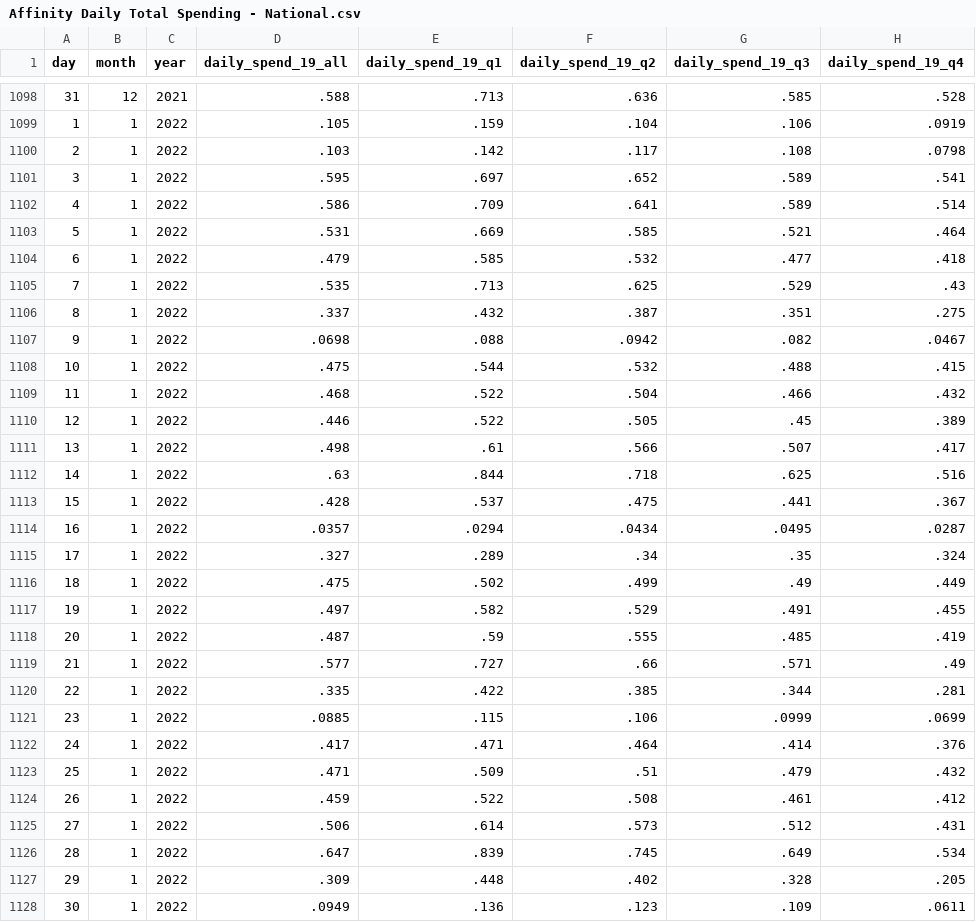
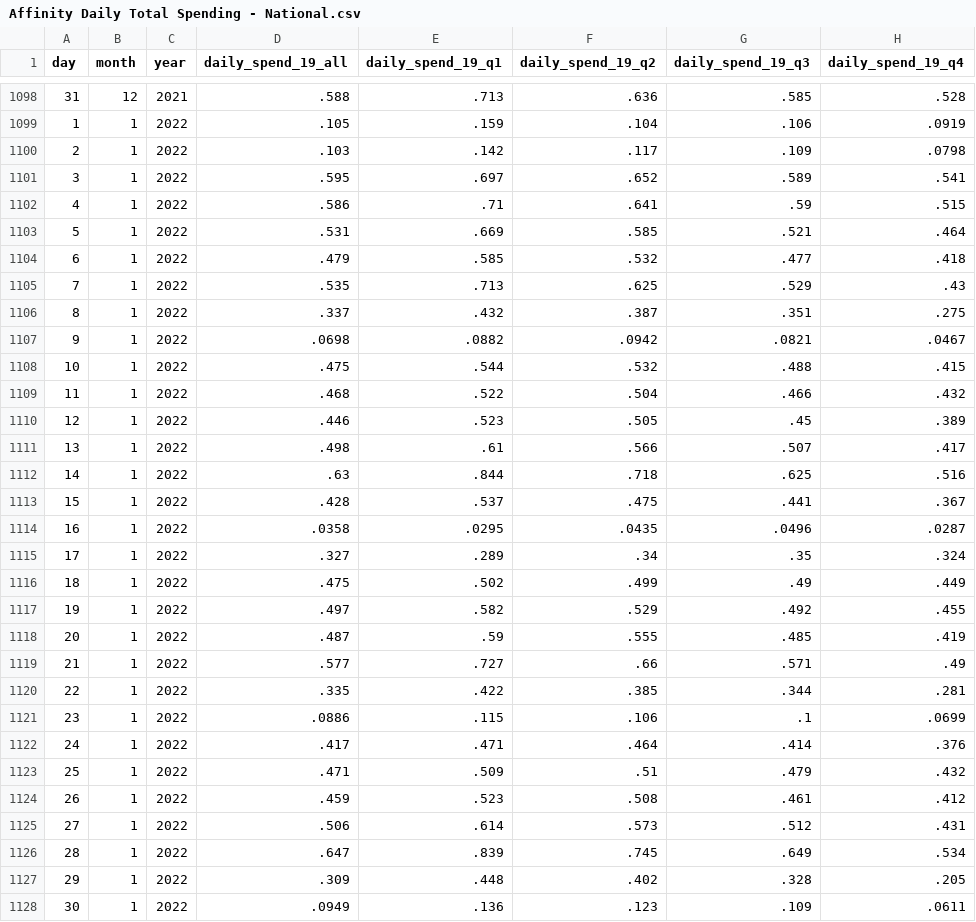
Before and after one commit to OpportunityInsights/EconomicTracker, a CSV file: data/Affinity Daily Total Spending - National.csv, drawn as a sheet; only a part is shown, gaps mark what is left out; the diff covers the shown part only.

```diff
--- a/data/Affinity Daily Total Spending - National.csv
+++ b/data/Affinity Daily Total Spending - National.csv
@@ -1099,5 +1099,5 @@ day,month,year,daily_spend_19_all,daily_spend_19_q1,daily_spend_19_q2,daily_spen
 1,1,2022,.105,.159,.104,.106,.0919
-2,1,2022,.103,.142,.117,.108,.0798
+2,1,2022,.103,.142,.117,.109,.0798
 3,1,2022,.595,.697,.652,.589,.541
-4,1,2022,.586,.709,.641,.589,.514
+4,1,2022,.586,.71,.641,.59,.515
 5,1,2022,.531,.669,.585,.521,.464
@@ -1106,6 +1106,6 @@ day,month,year,daily_spend_19_all,daily_spend_19_q1,daily_spend_19_q2,daily_spen
 8,1,2022,.337,.432,.387,.351,.275
-9,1,2022,.0698,.088,.0942,.082,.0467
+9,1,2022,.0698,.0882,.0942,.0821,.0467
 10,1,2022,.475,.544,.532,.488,.415
 11,1,2022,.468,.522,.504,.466,.432
-12,1,2022,.446,.522,.505,.45,.389
+12,1,2022,.446,.523,.505,.45,.389
 13,1,2022,.498,.61,.566,.507,.417
@@ -1113,6 +1113,6 @@ day,month,year,daily_spend_19_all,daily_spend_19_q1,daily_spend_19_q2,daily_spen
 15,1,2022,.428,.537,.475,.441,.367
-16,1,2022,.0357,.0294,.0434,.0495,.0287
+16,1,2022,.0358,.0295,.0435,.0496,.0287
 17,1,2022,.327,.289,.34,.35,.324
 18,1,2022,.475,.502,.499,.49,.449
-19,1,2022,.497,.582,.529,.491,.455
+19,1,2022,.497,.582,.529,.492,.455
 20,1,2022,.487,.59,.555,.485,.419
@@ -1120,6 +1120,6 @@ day,month,year,daily_spend_19_all,daily_spend_19_q1,daily_spend_19_q2,daily_spen
 22,1,2022,.335,.422,.385,.344,.281
-23,1,2022,.0885,.115,.106,.0999,.0699
+23,1,2022,.0886,.115,.106,.1,.0699
 24,1,2022,.417,.471,.464,.414,.376
 25,1,2022,.471,.509,.51,.479,.432
-26,1,2022,.459,.522,.508,.461,.412
+26,1,2022,.459,.523,.508,.461,.412
 27,1,2022,.506,.614,.573,.512,.431
```
Also changed, not shown: 133 edited cells elsewhere in this file, data/Affinity - National - Daily.csv, 1 other file.
